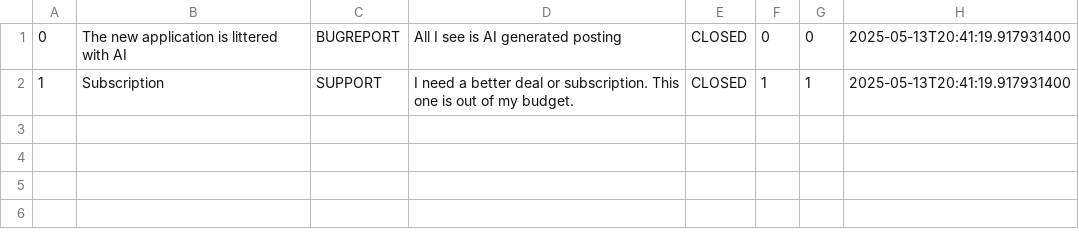
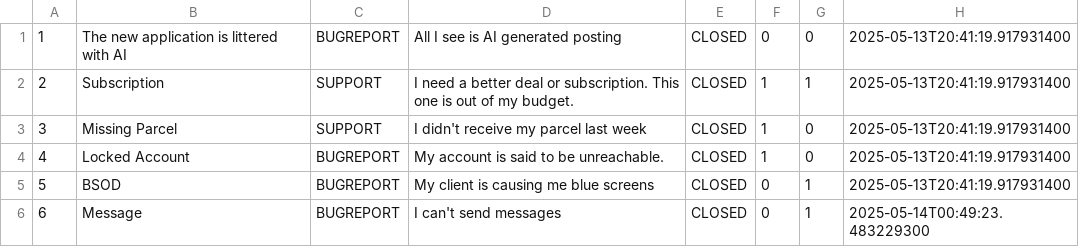
Before and after one commit to TurtlePlebu/Project, a CSV file: src/main/resources/Completed_Tickets.csv, drawn as a sheet.

Commit message:
Different Data

```diff
--- a/src/main/resources/Completed_Tickets.csv
+++ b/src/main/resources/Completed_Tickets.csv
@@ -1,2 +1,6 @@
-0,The new application is littered with AI,BUGREPORT,All I see is AI generated posting,CLOSED,0,0,2025-05-13T20:41:19.917931400
-1,Subscription,SUPPORT,I need a better deal or subscription. This one is out of my budget.,CLOSED,1,1,2025-05-13T20:41:19.917931400
+1,The new application is littered with AI,BUGREPORT,All I see is AI generated posting,CLOSED,0,0,2025-05-13T20:41:19.917931400
+2,Subscription,SUPPORT,I need a better deal or subscription. This one is out of my budget.,CLOSED,1,1,2025-05-13T20:41:19.917931400
+3,Missing Parcel,SUPPORT,I didn't receive my parcel last week,CLOSED,1,0,2025-05-13T20:41:19.917931400
+4,Locked Account,BUGREPORT,My account is said to be unreachable.,CLOSED,1,0,2025-05-13T20:41:19.917931400
+5,BSOD ,BUGREPORT,My client is causing me blue screens,CLOSED,0,1,2025-05-13T20:41:19.917931400
+6,Message,BUGREPORT,I can't send messages,CLOSED,0,1,2025-05-14T00:49:23.483229300
```
Also changed, not shown: src/main/resources/CompanyAdvertisements.csv, src/main/resources/Parcels.csv, 8 other files.
